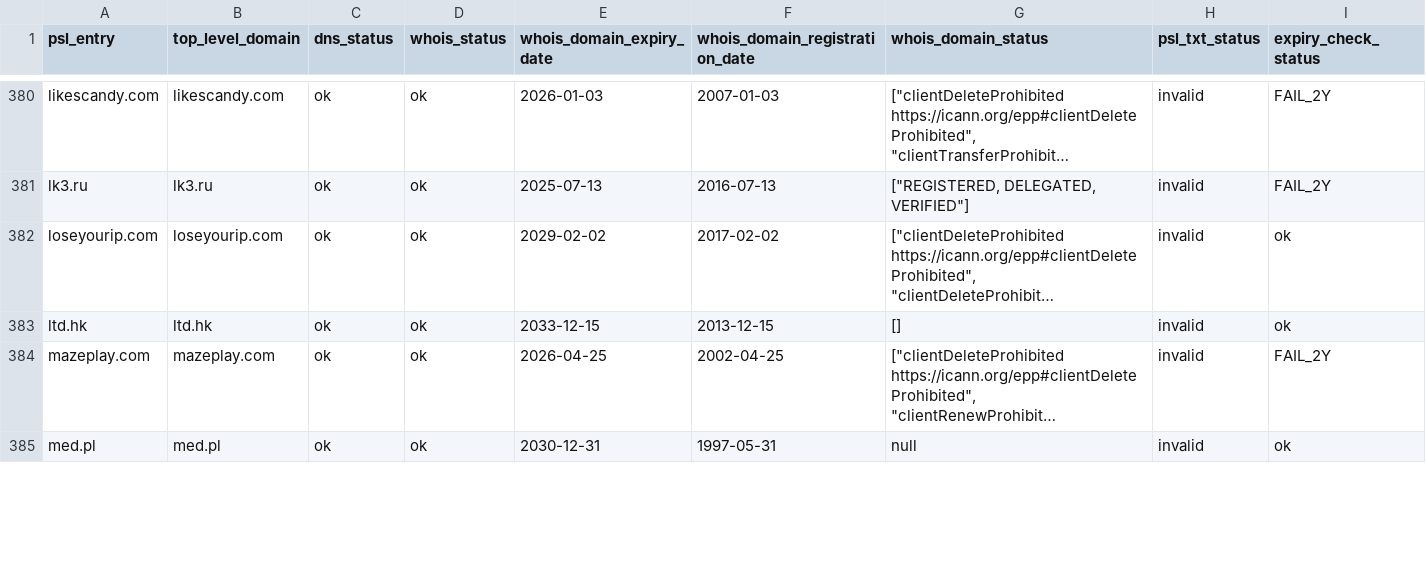
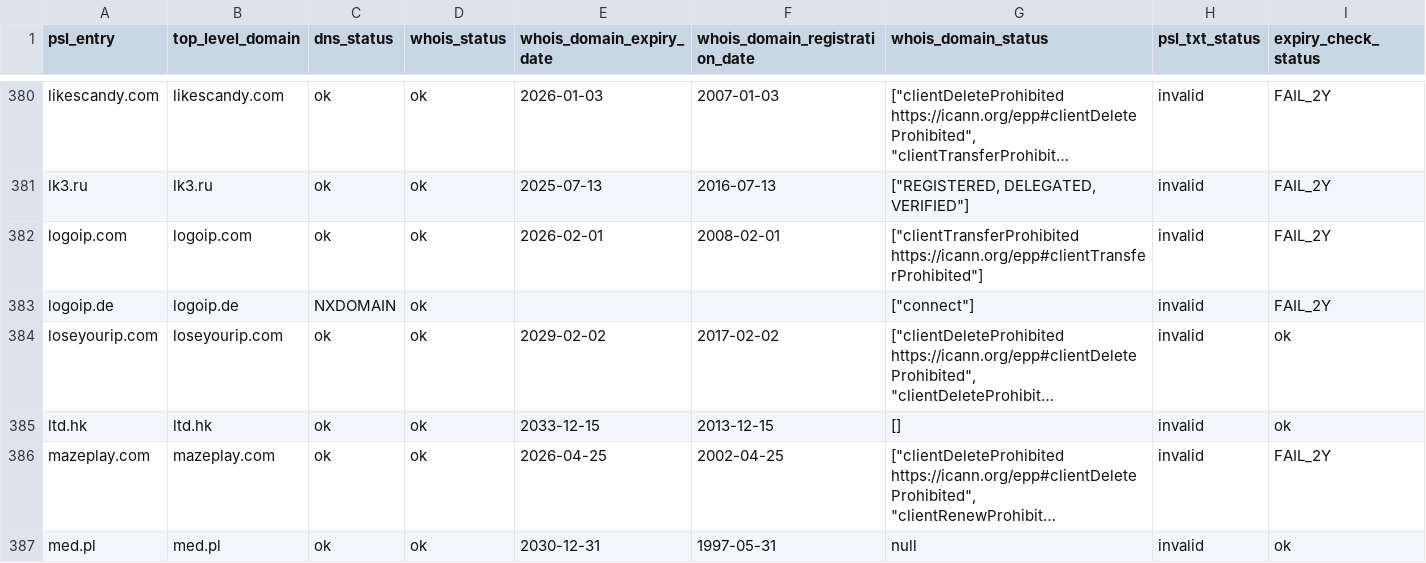
Before and after one commit to groundcat/PSL-private-domains-checker, a CSV file: data/missing_psl_txt.csv, drawn as a sheet; only a part is shown, gaps mark what is left out; long unchanged cells end in …; the diff covers the shown part only; the diff names each change by its address in the sheet, - before the commit and + after, or states it on an @@ line.

```diff
--- a/data/missing_psl_txt.csv
+++ b/data/missing_psl_txt.csv
+row 382: logoip.com | logoip.com | ok | ok | 2026-02-01 | 2008-02-01 | ["clientTransferProhibited https://icann.org/epp#clientTransferProhibited"] | invalid | FAIL_2Y
+row 383: logoip.de | logoip.de | NXDOMAIN | ok |  |  | ["connect"] | invalid | FAIL_2Y
```
Also changed, not shown: 3 added rows, 2 removed rows and 10 edited cells elsewhere in this file, data/all.csv, data/expiry_less_than_2yrs.csv, 1 other file.
